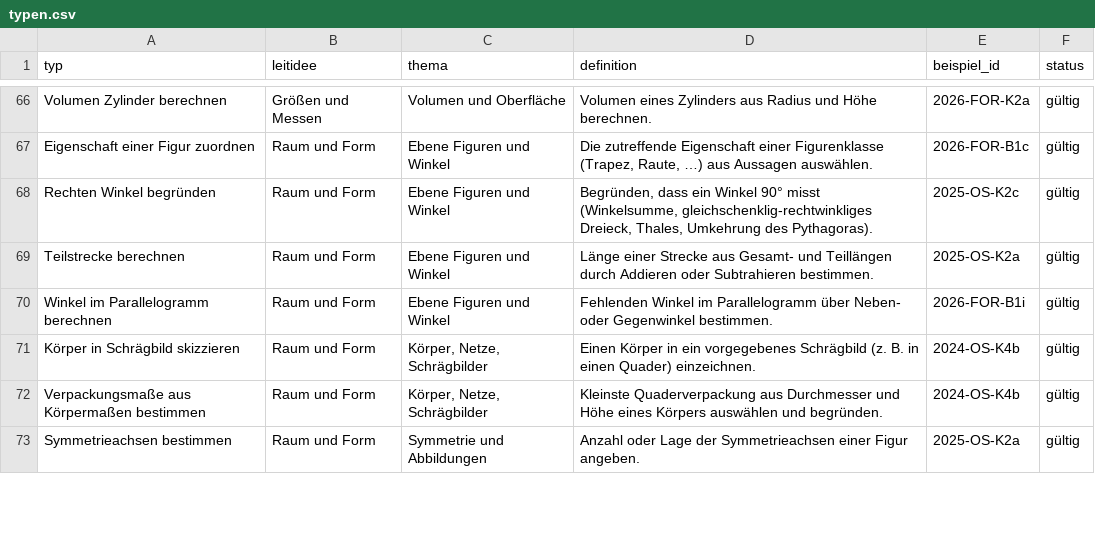
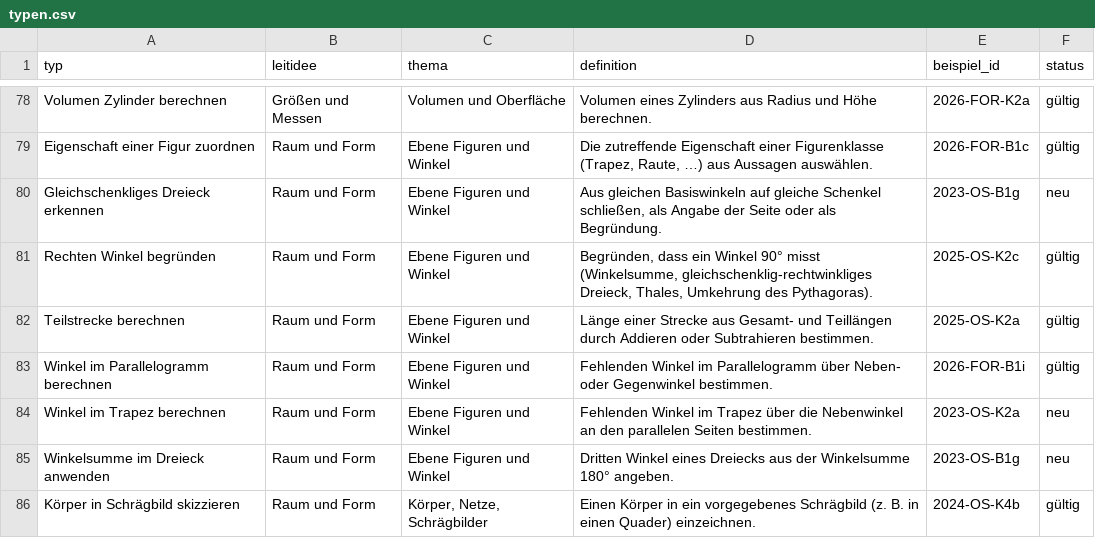
Before and after one commit to hz-0801/pruefungskatalog, a CSV file: typen.csv, drawn as a sheet; only a part is shown, gaps mark what is left out; the shorter side is filled out with more unchanged rows; the diff covers the shown part only; the diff names each change by its address in the sheet, - before the commit and + after, or states it on an @@ line.

```diff
--- a/typen.csv
+++ b/typen.csv
+row 80: Gleichschenkliges Dreieck erkennen | Raum und Form | Ebene Figuren und Winkel | Aus gleichen Basiswinkeln auf gleiche Schenkel schließen, als Angabe der Seite oder als Begründung. | 2023-OS-B1g | neu
+row 84: Winkel im Trapez berechnen | Raum und Form | Ebene Figuren und Winkel | Fehlenden Winkel im Trapez über die Nebenwinkel an den parallelen Seiten bestimmen. | 2023-OS-K2a | neu
+row 85: Winkelsumme im Dreieck anwenden | Raum und Form | Ebene Figuren und Winkel | Dritten Winkel eines Dreiecks aus der Winkelsumme 180° angeben. | 2023-OS-B1g | neu
```
Also changed, not shown: 16 added rows elsewhere in this file, katalog-basis.csv, 2 other files.
